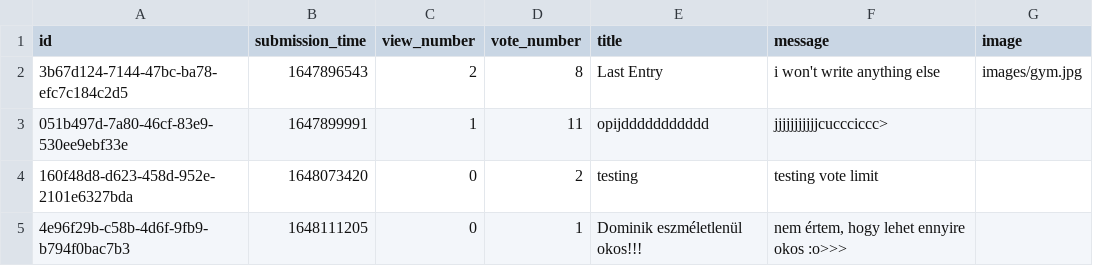
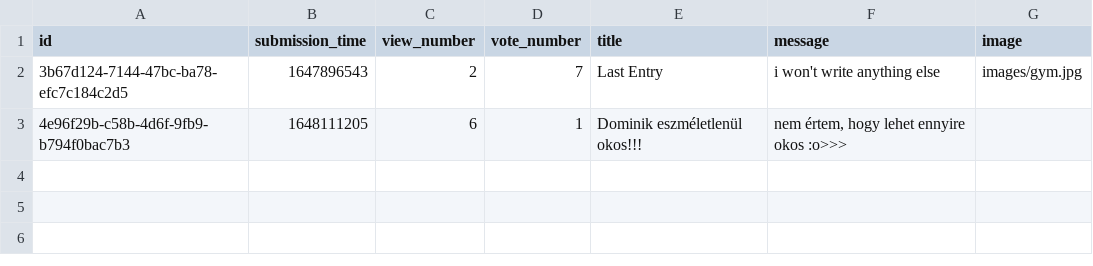
Before and after one commit to RRicsi89/askmate3, a CSV file: data/questions.csv, drawn as a sheet.

```diff
--- a/data/questions.csv
+++ b/data/questions.csv
@@ -1,5 +1,3 @@
 id,submission_time,view_number,vote_number,title,message,image
-3b67d124-7144-47bc-ba78-efc7c184c2d5,1647896543,2,8,Last Entry,i won't write anything else,images/gym.jpg
-051b497d-7a80-46cf-83e9-530ee9ebf33e,1647899991,1,11,opijddddddddddd,jjjjjjjjjjjcuccciccc>,
-160f48d8-d623-458d-952e-2101e6327bda,1648073420,0,2,testing,testing vote limit,
-4e96f29b-c58b-4d6f-9fb9-b794f0bac7b3,1648111205,0,1,Dominik eszméletlenül okos!!!,"nem értem, hogy lehet ennyire okos :o>>>",
+3b67d124-7144-47bc-ba78-efc7c184c2d5,1647896543,2,7,Last Entry,i won't write anything else,images/gym.jpg
+4e96f29b-c58b-4d6f-9fb9-b794f0bac7b3,1648111205,6,1,Dominik eszméletlenül okos!!!,"nem értem, hogy lehet ennyire okos :o>>>",
```
Also changed, not shown: data/answers.csv, 4 other files.
